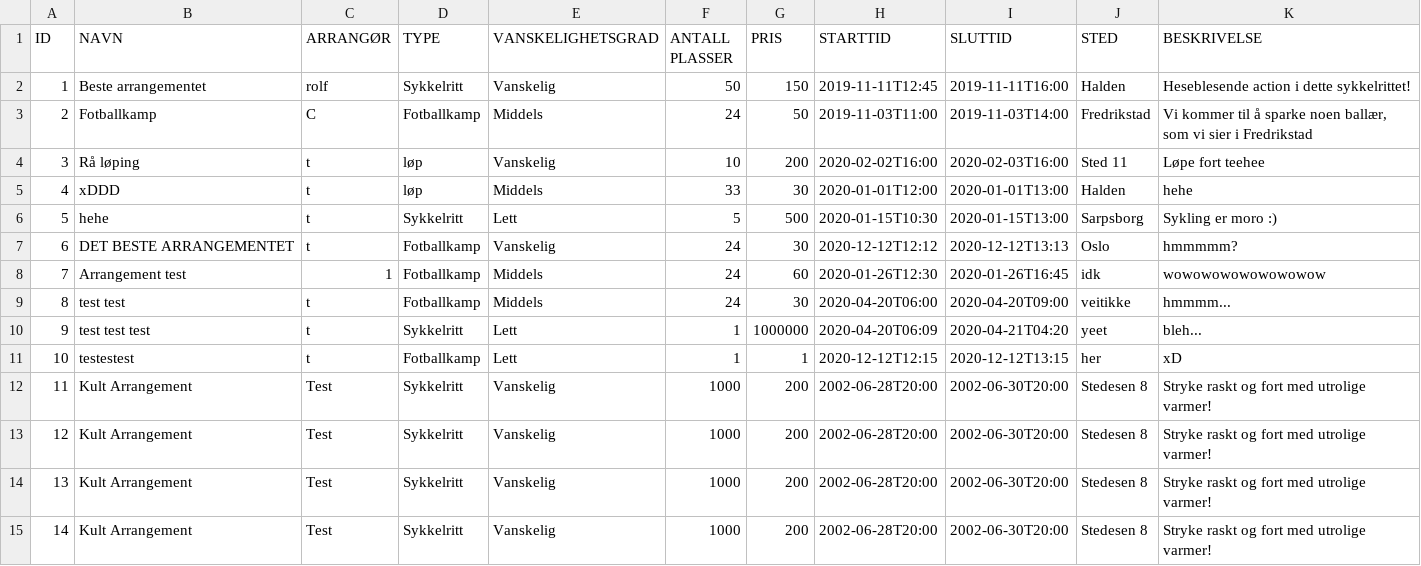
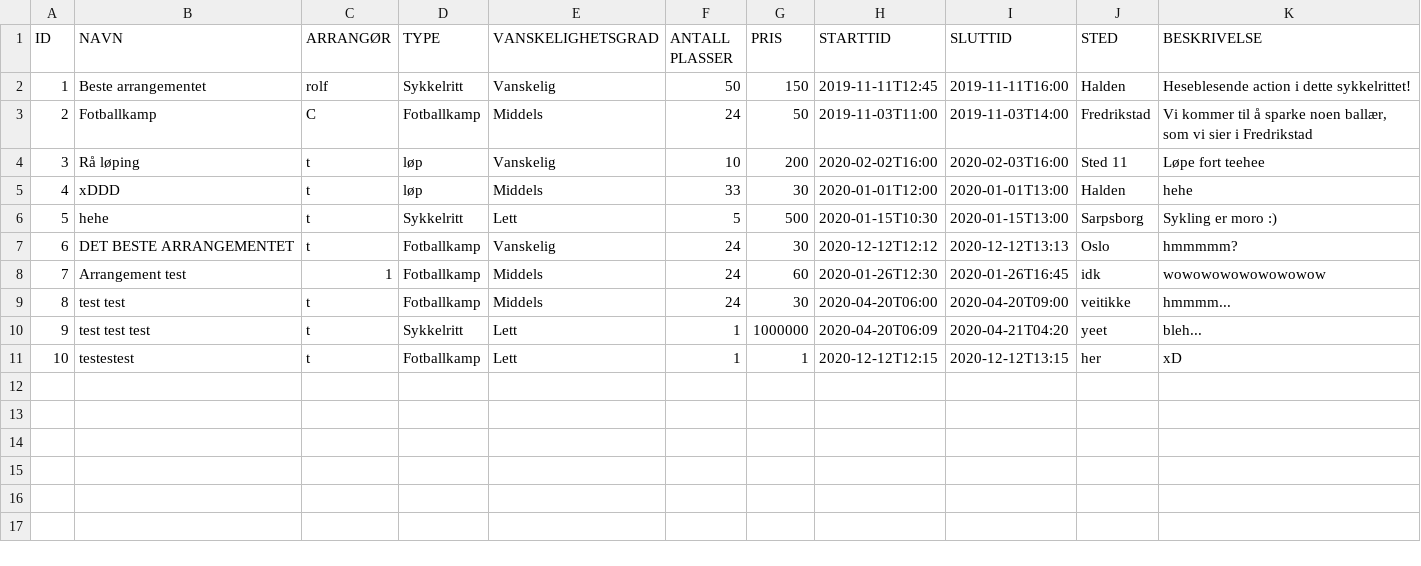
Before and after one commit to Tomzing/DolphinXD, a CSV file: src/main/resources/Database/arrangementer.csv, drawn as a sheet.

```diff
--- a/src/main/resources/Database/arrangementer.csv
+++ b/src/main/resources/Database/arrangementer.csv
@@ -11,5 +11 @@ ID;NAVN;ARRANGØR;TYPE;VANSKELIGHETSGRAD;ANTALL PLASSER;PRIS;STARTTID;SLUTTID;ST
 10;testestest;t;Fotballkamp;Lett;1;1;2020-12-12T12:15;2020-12-12T13:15;her;xD
-11;Kult Arrangement;Test;Sykkelritt;Vanskelig;1000;200;2002-06-28T20:00;2002-06-30T20:00;Stedesen 8;Stryke raskt og fort med utrolige varmer!
-12;Kult Arrangement;Test;Sykkelritt;Vanskelig;1000;200;2002-06-28T20:00;2002-06-30T20:00;Stedesen 8;Stryke raskt og fort med utrolige varmer!
-13;Kult Arrangement;Test;Sykkelritt;Vanskelig;1000;200;2002-06-28T20:00;2002-06-30T20:00;Stedesen 8;Stryke raskt og fort med utrolige varmer!
-14;Kult Arrangement;Test;Sykkelritt;Vanskelig;1000;200;2002-06-28T20:00;2002-06-30T20:00;Stedesen 8;Stryke raskt og fort med utrolige varmer!
```
Also changed, not shown: src/main/resources/Database/brukere.csv, 7 other files.
